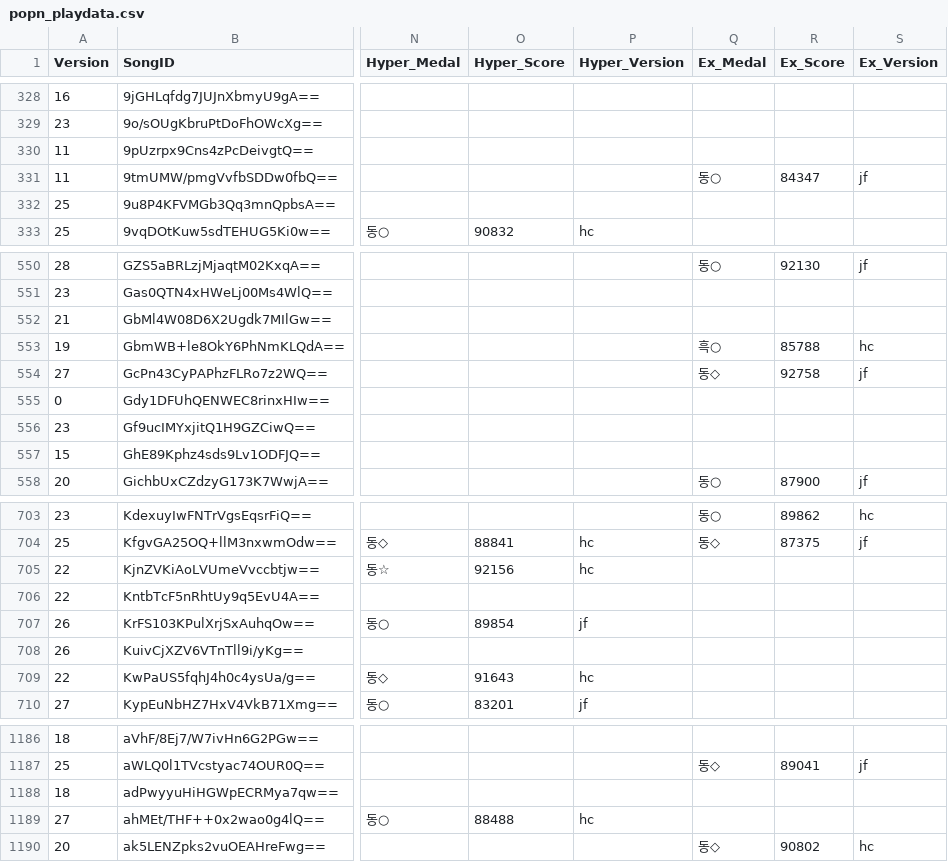
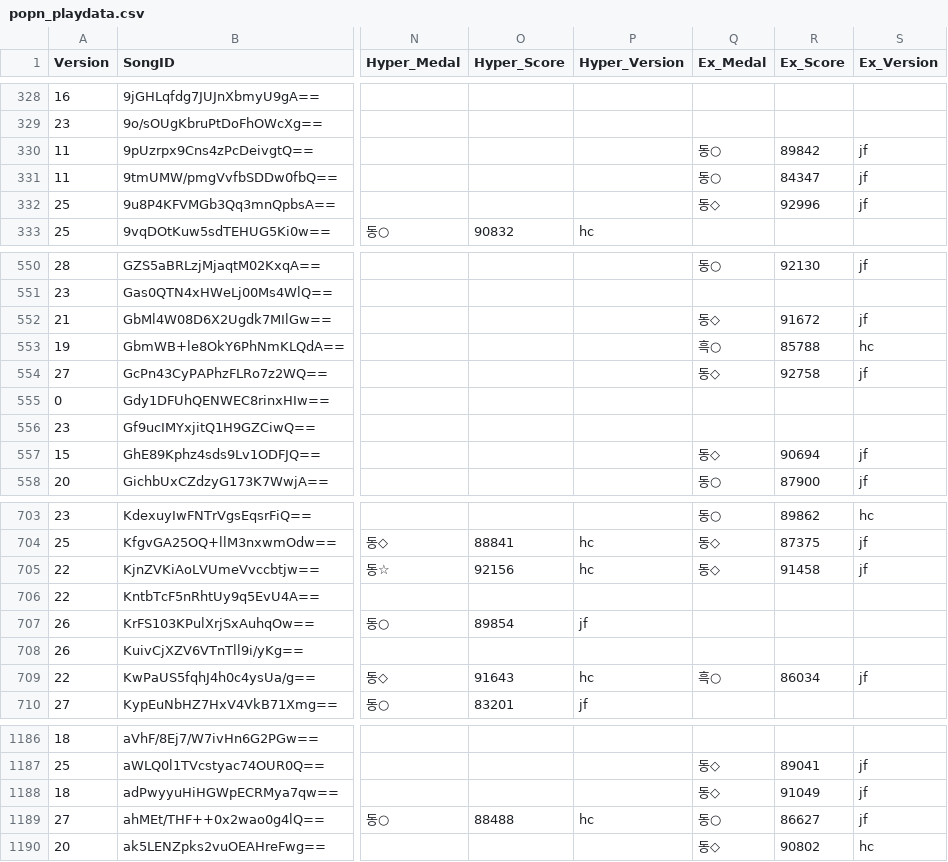
Before and after one commit to betapa/popn_total, a CSV file: popn_score_scraper/popn_playdata.csv, drawn as a sheet; only a part is shown, gaps mark what is left out; the diff covers the shown part only; the diff names each change by its address in the sheet, - before the commit and + after, or states it on an @@ line.

```diff
--- a/popn_score_scraper/popn_playdata.csv
+++ b/popn_score_scraper/popn_playdata.csv
-Q330 (Ex_Medal): (empty)
+Q330 (Ex_Medal): 동○
-R330 (Ex_Score): (empty)
+R330 (Ex_Score): 89842
-S330 (Ex_Version): (empty)
+S330 (Ex_Version): jf
-Q332 (Ex_Medal): (empty)
+Q332 (Ex_Medal): 동◇
-R332 (Ex_Score): (empty)
+R332 (Ex_Score): 92996
-S332 (Ex_Version): (empty)
+S332 (Ex_Version): jf
-Q552 (Ex_Medal): (empty)
+Q552 (Ex_Medal): 동◇
-R552 (Ex_Score): (empty)
+R552 (Ex_Score): 91672
-S552 (Ex_Version): (empty)
+S552 (Ex_Version): jf
-Q557 (Ex_Medal): (empty)
+Q557 (Ex_Medal): 동◇
-R557 (Ex_Score): (empty)
+R557 (Ex_Score): 90694
-S557 (Ex_Version): (empty)
+S557 (Ex_Version): jf
-Q705 (Ex_Medal): (empty)
+Q705 (Ex_Medal): 동◇
-R705 (Ex_Score): (empty)
+R705 (Ex_Score): 91458
-S705 (Ex_Version): (empty)
+S705 (Ex_Version): jf
-Q709 (Ex_Medal): (empty)
+Q709 (Ex_Medal): 흑○
-R709 (Ex_Score): (empty)
+R709 (Ex_Score): 86034
-S709 (Ex_Version): (empty)
+S709 (Ex_Version): jf
-Q1188 (Ex_Medal): (empty)
+Q1188 (Ex_Medal): 동◇
-R1188 (Ex_Score): (empty)
+R1188 (Ex_Score): 91049
-S1188:S1189 (Ex_Version): (empty)
+S1188:S1189 (Ex_Version): jf
-Q1189 (Ex_Medal): (empty)
+Q1189 (Ex_Medal): 동○
-R1189 (Ex_Score): (empty)
+R1189 (Ex_Score): 86627
```
Also changed, not shown: 101 edited cells elsewhere in this file.
